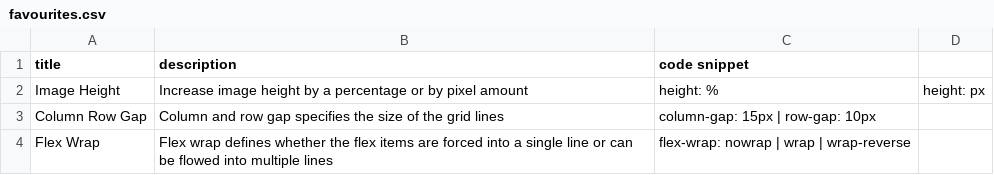
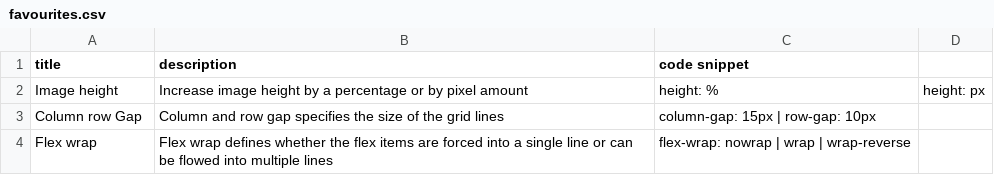
Before and after one commit to DanielJamesK/CodeLibrary, a CSV file: src/favourites.csv, drawn as a sheet.

```diff
--- a/src/favourites.csv
+++ b/src/favourites.csv
@@ -1,4 +1,4 @@
 title,description,code snippet
-Image Height,Increase image height by a percentage or by pixel amount,height: %, height: px
-Column Row Gap,Column and row gap specifies the size of the grid lines,column-gap: 15px | row-gap: 10px
-Flex Wrap,Flex wrap defines whether the flex items are forced into a single line or can be flowed into multiple lines,flex-wrap: nowrap | wrap | wrap-reverse
+Image height,Increase image height by a percentage or by pixel amount,height: %, height: px
+Column row Gap,Column and row gap specifies the size of the grid lines,column-gap: 15px | row-gap: 10px
+Flex wrap,Flex wrap defines whether the flex items are forced into a single line or can be flowed into multiple lines,flex-wrap: nowrap | wrap | wrap-reverse
```
Also changed, not shown: src/flexbox.csv, src/grid.csv, 3 other files.
